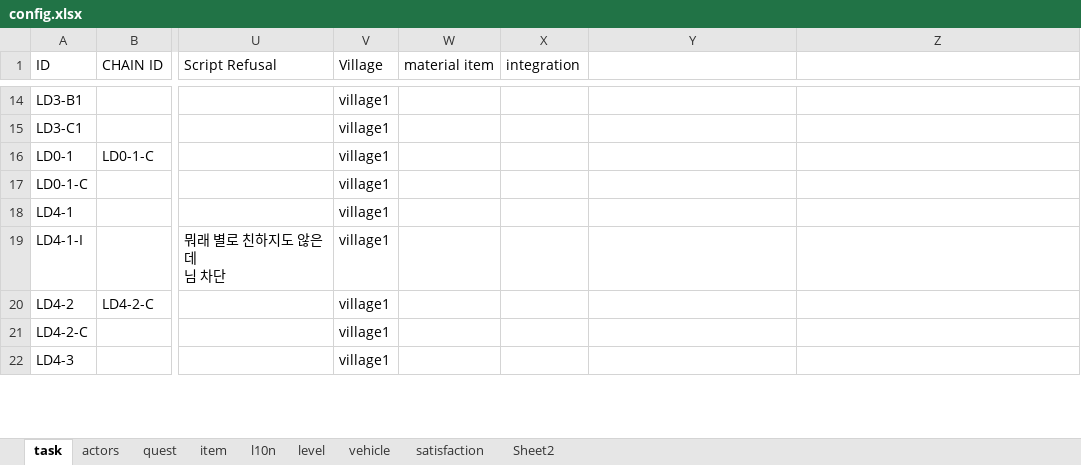
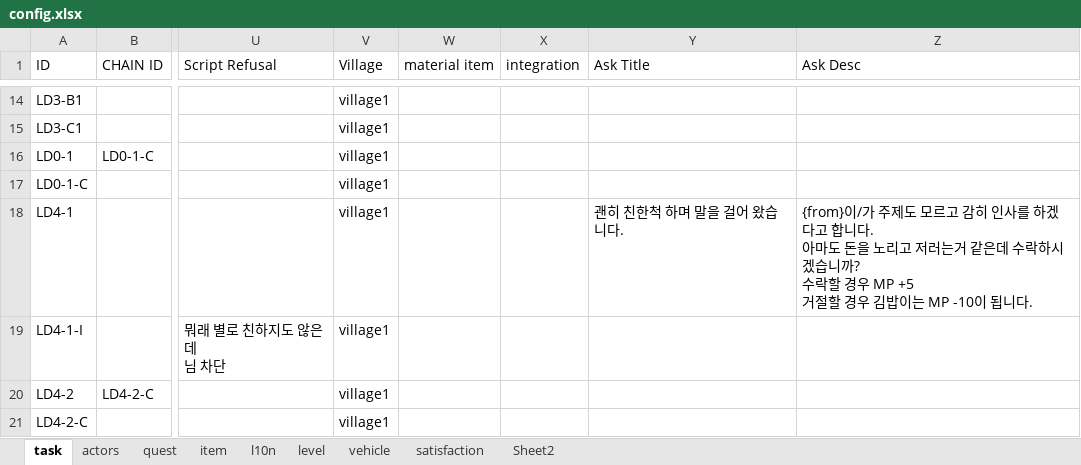
Before and after one commit to teetotal/AI, an Excel workbook: config_gen/config.xlsx, sheet task, drawn as a sheet; only a part is shown, gaps mark what is left out; the shorter side is filled out with more unchanged rows; values as stored, in another font and other column widths than the file's, no borders; ↵ is a line break in a cell; the diff names each change by its address in the sheet, - before the commit and + after, or states it on an @@ line.

Commit message:
add ask title, desc

```diff
--- a/config_gen/config.xlsx (sheet task)
+++ b/config_gen/config.xlsx (sheet task)
-Y1: (empty)
+Y1: Ask Title
-Z1: (empty)
+Z1: Ask Desc
-Y18 (Ask Title): (empty)
+Y18 (Ask Title): 괜히 친한척 하며 말을 걸어 왔습니다.
-Z18 (Ask Desc): (empty)
+Z18 (Ask Desc): {from}이/가 주제도 모르고 감히 인사를 하겠다고 합니다. ↵ 아마도 돈을 노리고 저러는거 같은데 수락하시겠습니까? ↵ 수락할 경우 MP +5 ↵ 거절할 경우 김밥이는 MP -10이 됩니다.
```
Also changed, not shown: 4 other files.
